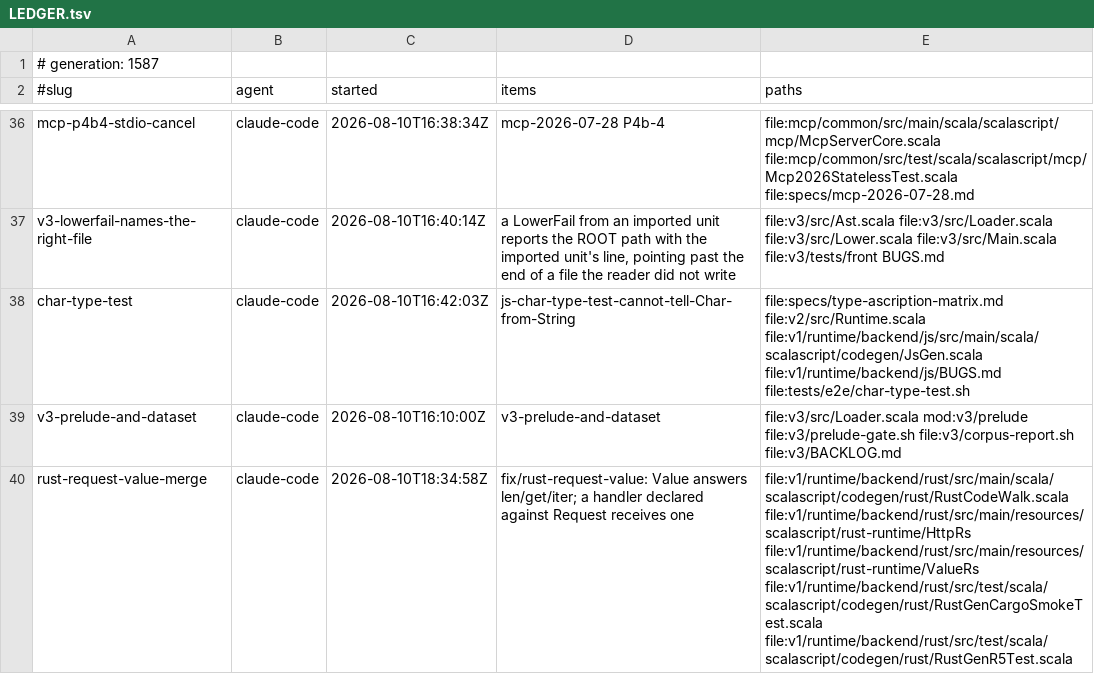
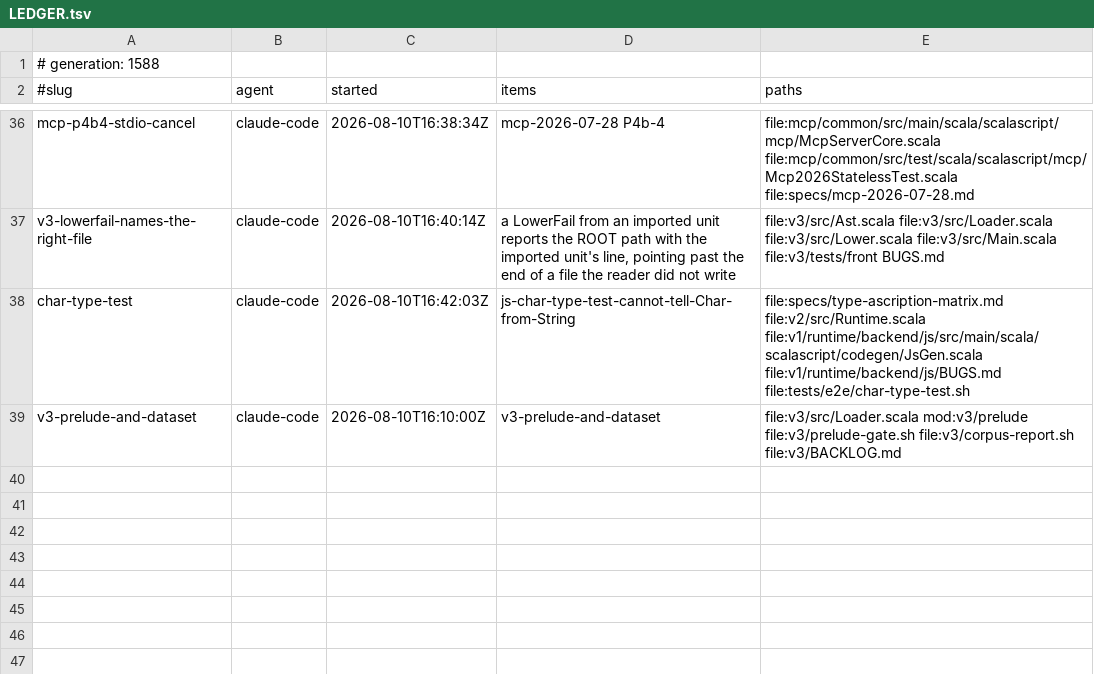
Before and after one commit to sergey-scherbina/scalascript, a TSV file: .work/active/LEDGER.tsv, drawn as a sheet; only a part is shown, gaps mark what is left out.

Commit message:
release-claim: rust-request-value-merge [evidence: level 3] — Landed 5315a9660. MERGED fix/rust-request-value, and the first thing measurement changed was the SIZE of the job: of its two commits, Value-answers-len-get-iter was ALREADY on main as 7b82d3356, landed separately, so the cherry-pick found nothing to apply and only the Request handler needed merging. The branch was 165 commits behind and conflicted in exactly one place -- main had added defReturnsString where the branch adds handlerDeclaresRequest, both new private helpers, so the resolution is KEEP BOTH and there is no semantic conflict. I THEN BROKE IT AND THE COMPILER CAUGHT ME: the closing brace of defReturnsString lived OUTSIDE the conflict region, so appending the branch's function after the ours-side text inserted it between a block and its own closing brace -- 127 syntax errors, all downstream of one missing line. Fixed by taking both sides from git rather than editing on sight. WHAT THE CHANGE IS: std/http.ssc declares route(method, path, handler: Request => Response) and Request is a case class in that same file, but the Rust runtime's _http_route took impl Fn(String) -> String, so a handler written to the DECLARED type failed with expected-Request-found-String while an untyped lambda compiled -- the lane worked for authors who ignored the signature and failed for those who read it. RouteHandler becomes an enum: Str is the original surface untouched, Req is chosen ONLY when the parameter is declared Request, which is the safe direction since a wrong true would hand a struct to code expecting a string. LEVEL 3: sbt backendRust/test -- 275 tests succeeded, 0 failed. That suite is NOT on the push path, which is exactly why it was run explicitly: a regression there survives a green push otherwise. Verified the merged files are byte-identical to the branch's for HttpRs and RustGenR5Test; RustCodeWalk differs only by main's own additions; the smoke test belonged to the commit already landed. [skip ci]

```diff
--- a/.work/active/LEDGER.tsv
+++ b/.work/active/LEDGER.tsv
@@ -1,2 +1,2 @@
-# generation: 1587
+# generation: 1588
 #slug	agent	started	items	paths
@@ -39,2 +39 @@ char-type-test	claude-code	2026-08-10T16:42:03Z	js-char-type-test-cannot-tell-Ch
 v3-prelude-and-dataset	claude-code	2026-08-10T16:10:00Z	v3-prelude-and-dataset	file:v3/src/Loader.scala mod:v3/prelude file:v3/prelude-gate.sh file:v3/corpus-report.sh file:v3/BACKLOG.md
-rust-request-value-merge	claude-code	2026-08-10T18:34:58Z	fix/rust-request-value: Value answers len/get/iter; a handler declared against Request receives one	file:v1/runtime/backend/rust/src/main/scala/scalascript/codegen/rust/RustCodeWalk.scala file:v1/runtime/backend/rust/src/main/resources/scalascript/rust-runtime/HttpRs file:v1/runtime/backend/rust/src/main/resources/scalascript/rust-runtime/ValueRs file:v1/runtime/backend/rust/src/test/scala/scalascript/codegen/rust/RustGenCargoSmokeTest.scala file:v1/runtime/backend/rust/src/test/scala/scalascript/codegen/rust/RustGenR5Test.scala
```
Also changed, not shown: 1 other file.
